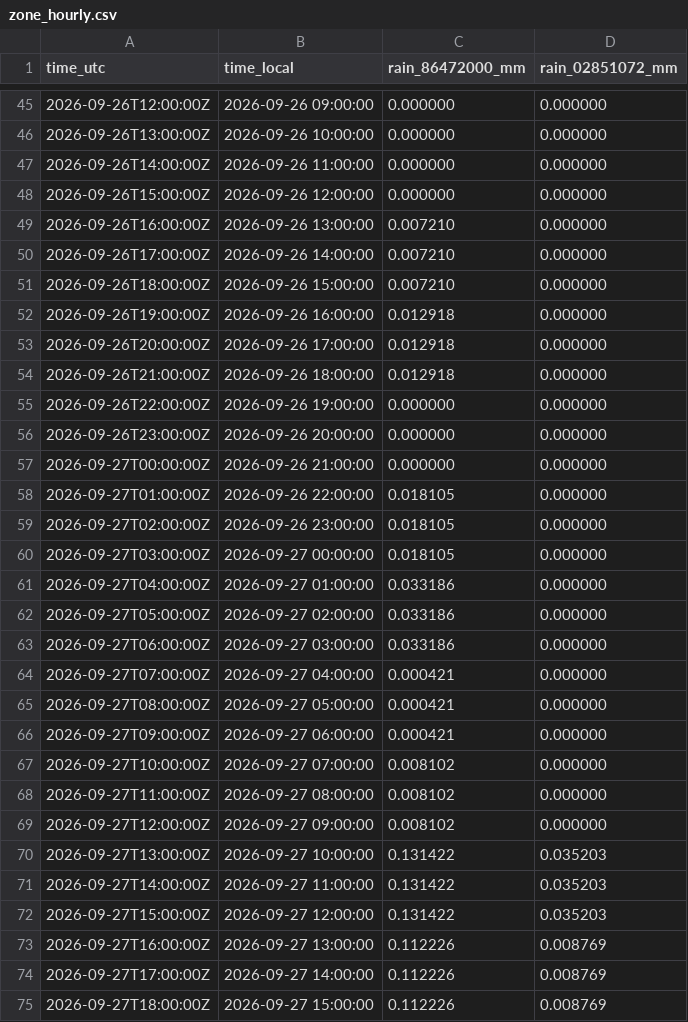
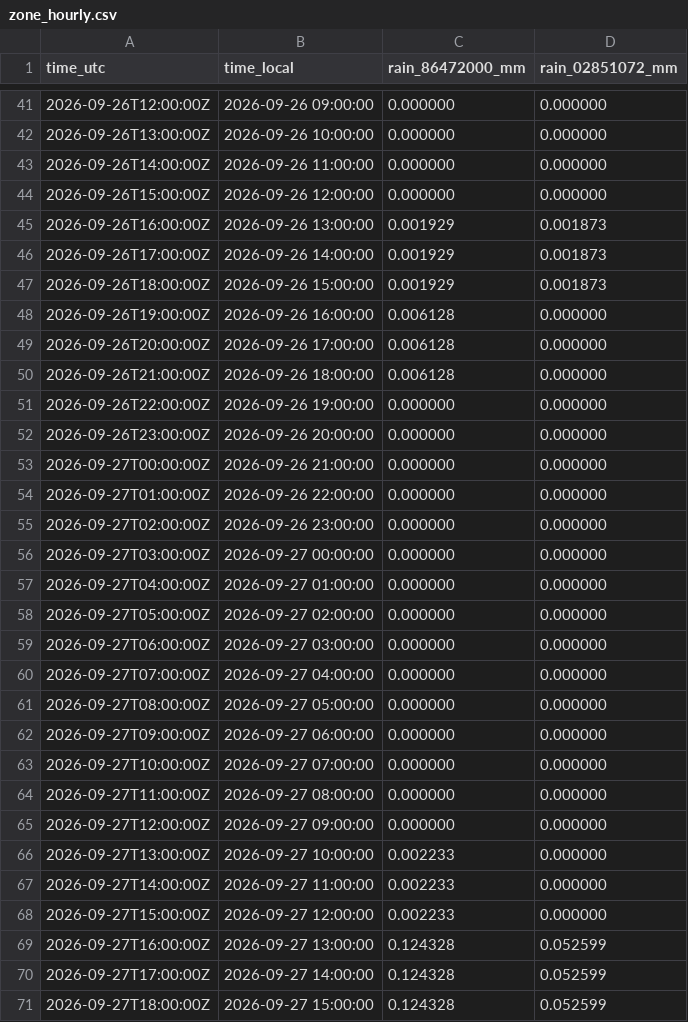
Before and after one commit to julianacarolinoreis/Previne-Taquari-Antas---Redes-Neurais, a CSV file: assets/data/estudo_bacia_taquari_antas/hec_hms_spatial_forecast_mucum/zone_hourly.csv, drawn as a sheet; only a part is shown, gaps mark what is left out; the diff covers the shown part only.

```diff
--- a/assets/data/estudo_bacia_taquari_antas/hec_hms_spatial_forecast_mucum/zone_hourly.csv
+++ b/assets/data/estudo_bacia_taquari_antas/hec_hms_spatial_forecast_mucum/zone_hourly.csv
@@ -48,8 +44,8 @@ time_utc,time_local,rain_86472000_mm,rain_02851072_mm
 2026-09-26T15:00:00Z,2026-09-26 12:00:00,0.000000,0.000000
-2026-09-26T16:00:00Z,2026-09-26 13:00:00,0.007210,0.000000
-2026-09-26T17:00:00Z,2026-09-26 14:00:00,0.007210,0.000000
-2026-09-26T18:00:00Z,2026-09-26 15:00:00,0.007210,0.000000
-2026-09-26T19:00:00Z,2026-09-26 16:00:00,0.012918,0.000000
-2026-09-26T20:00:00Z,2026-09-26 17:00:00,0.012918,0.000000
-2026-09-26T21:00:00Z,2026-09-26 18:00:00,0.012918,0.000000
+2026-09-26T16:00:00Z,2026-09-26 13:00:00,0.001929,0.001873
+2026-09-26T17:00:00Z,2026-09-26 14:00:00,0.001929,0.001873
+2026-09-26T18:00:00Z,2026-09-26 15:00:00,0.001929,0.001873
+2026-09-26T19:00:00Z,2026-09-26 16:00:00,0.006128,0.000000
+2026-09-26T20:00:00Z,2026-09-26 17:00:00,0.006128,0.000000
+2026-09-26T21:00:00Z,2026-09-26 18:00:00,0.006128,0.000000
 2026-09-26T22:00:00Z,2026-09-26 19:00:00,0.000000,0.000000
@@ -57,19 +53,19 @@ time_utc,time_local,rain_86472000_mm,rain_02851072_mm
 2026-09-27T00:00:00Z,2026-09-26 21:00:00,0.000000,0.000000
-2026-09-27T01:00:00Z,2026-09-26 22:00:00,0.018105,0.000000
-2026-09-27T02:00:00Z,2026-09-26 23:00:00,0.018105,0.000000
-2026-09-27T03:00:00Z,2026-09-27 00:00:00,0.018105,0.000000
-2026-09-27T04:00:00Z,2026-09-27 01:00:00,0.033186,0.000000
-2026-09-27T05:00:00Z,2026-09-27 02:00:00,0.033186,0.000000
-2026-09-27T06:00:00Z,2026-09-27 03:00:00,0.033186,0.000000
-2026-09-27T07:00:00Z,2026-09-27 04:00:00,0.000421,0.000000
-2026-09-27T08:00:00Z,2026-09-27 05:00:00,0.000421,0.000000
-2026-09-27T09:00:00Z,2026-09-27 06:00:00,0.000421,0.000000
-2026-09-27T10:00:00Z,2026-09-27 07:00:00,0.008102,0.000000
-2026-09-27T11:00:00Z,2026-09-27 08:00:00,0.008102,0.000000
-2026-09-27T12:00:00Z,2026-09-27 09:00:00,0.008102,0.000000
-2026-09-27T13:00:00Z,2026-09-27 10:00:00,0.131422,0.035203
-2026-09-27T14:00:00Z,2026-09-27 11:00:00,0.131422,0.035203
-2026-09-27T15:00:00Z,2026-09-27 12:00:00,0.131422,0.035203
-2026-09-27T16:00:00Z,2026-09-27 13:00:00,0.112226,0.008769
-2026-09-27T17:00:00Z,2026-09-27 14:00:00,0.112226,0.008769
-2026-09-27T18:00:00Z,2026-09-27 15:00:00,0.112226,0.008769
+2026-09-27T01:00:00Z,2026-09-26 22:00:00,0.000000,0.000000
+2026-09-27T02:00:00Z,2026-09-26 23:00:00,0.000000,0.000000
+2026-09-27T03:00:00Z,2026-09-27 00:00:00,0.000000,0.000000
+2026-09-27T04:00:00Z,2026-09-27 01:00:00,0.000000,0.000000
+2026-09-27T05:00:00Z,2026-09-27 02:00:00,0.000000,0.000000
+2026-09-27T06:00:00Z,2026-09-27 03:00:00,0.000000,0.000000
+2026-09-27T07:00:00Z,2026-09-27 04:00:00,0.000000,0.000000
+2026-09-27T08:00:00Z,2026-09-27 05:00:00,0.000000,0.000000
+2026-09-27T09:00:00Z,2026-09-27 06:00:00,0.000000,0.000000
+2026-09-27T10:00:00Z,2026-09-27 07:00:00,0.000000,0.000000
+2026-09-27T11:00:00Z,2026-09-27 08:00:00,0.000000,0.000000
+2026-09-27T12:00:00Z,2026-09-27 09:00:00,0.000000,0.000000
+2026-09-27T13:00:00Z,2026-09-27 10:00:00,0.002233,0.000000
+2026-09-27T14:00:00Z,2026-09-27 11:00:00,0.002233,0.000000
+2026-09-27T15:00:00Z,2026-09-27 12:00:00,0.002233,0.000000
+2026-09-27T16:00:00Z,2026-09-27 13:00:00,0.124328,0.052599
+2026-09-27T17:00:00Z,2026-09-27 14:00:00,0.124328,0.052599
+2026-09-27T18:00:00Z,2026-09-27 15:00:00,0.124328,0.052599
```
Also changed, not shown: 4 added rows, 4 removed rows and 89 edited cells elsewhere in this file, assets/data/estudo_bacia_taquari_antas/hec_hms_spatial_forecast_mucum/hec_output_values.csv, assets/data/estudo_bacia_taquari_antas/hec_hms_spatial_forecast_mucum/primary_series.csv, 26 other files.
